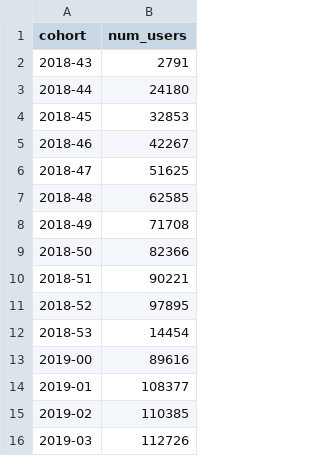
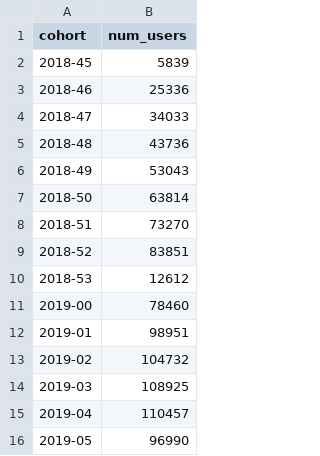
Before and after one commit to shane-kercheval/shiny-ab-testing, a CSV file: unit_tests/data/helpers/website_traffic__to_xxx_num_users/cohort_first_time_num_users.csv, drawn as a sheet.

```diff
--- a/unit_tests/data/helpers/website_traffic__to_xxx_num_users/cohort_first_time_num_users.csv
+++ b/unit_tests/data/helpers/website_traffic__to_xxx_num_users/cohort_first_time_num_users.csv
@@ -1,16 +1,16 @@
 "cohort","num_users"
-"2018-43",2791
-"2018-44",24180
-"2018-45",32853
-"2018-46",42267
-"2018-47",51625
-"2018-48",62585
-"2018-49",71708
-"2018-50",82366
-"2018-51",90221
-"2018-52",97895
-"2018-53",14454
-"2019-00",89616
-"2019-01",108377
-"2019-02",110385
-"2019-03",112726
+"2018-45",5839
+"2018-46",25336
+"2018-47",34033
+"2018-48",43736
+"2018-49",53043
+"2018-50",63814
+"2018-51",73270
+"2018-52",83851
+"2018-53",12612
+"2019-00",78460
+"2019-01",98951
+"2019-02",104732
+"2019-03",108925
+"2019-04",110457
+"2019-05",96990
```
Also changed, not shown: unit_tests/data/helpers/website_traffic__to_xxx_num_users/cohort_first_time_path_num_users.csv, unit_tests/data/helpers/website_traffic__to_xxx_num_users/daily_first_time_2paths_num_users.csv, 10 other files.
